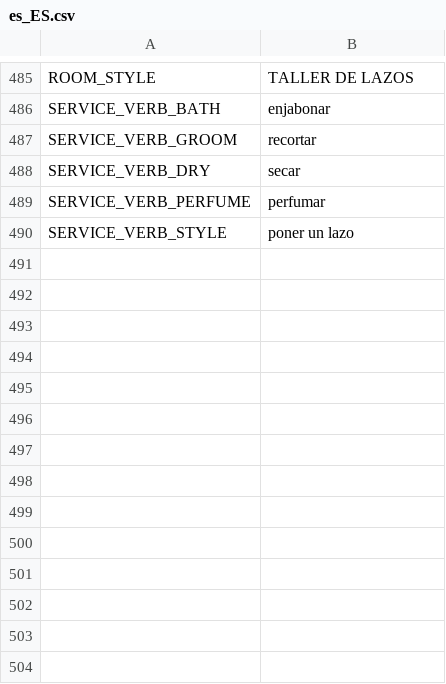
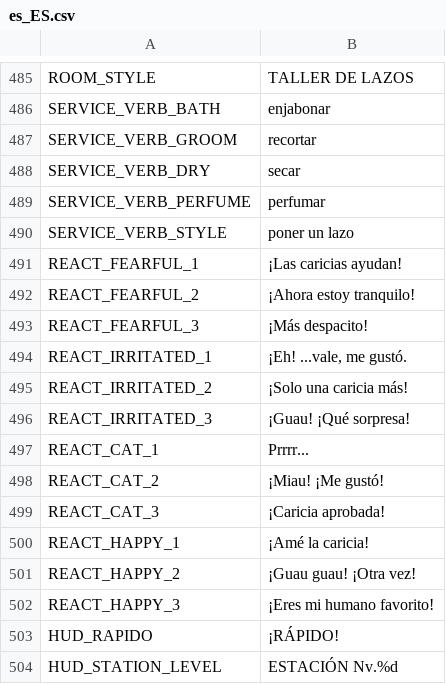
Before and after one commit to berger33/game_idlepet, a CSV file: data/localization/es_ES.csv, drawn as a sheet; only a part is shown, gaps mark what is left out.

Commit message:
fix(l10n,a11y,docs): completa P1 — reações pet, HUD, slider, contraste e docs
- PetShopCanvas: 12 reações hardcoded PT → REACT_FEARFUL_/IRRITATED_/CAT_/HAPPY_ via Loc.t + HUD_RAPIDO/HUD_STATION_LEVEL (14 chaves novas, total 504)
- MetaPanel: GREEN 43a047→2e7d32 (5.13:1 WCAG AA) + _ideal_text_color() WCAG max-ratio em Main/MetaPanel (PINK 6.15:1, BLUE 6.57:1)
- MetaPanel: slider min/max 0%/100% (MinLabel/MaxLabel 18px 90a4ae) + tooltip 0%—100%
- docs/ECONOMY.md: documenta base 52/88/42/38/58 Guarulhos/SP 2025 (antes 12)
- docs/AUDITORIA_TEXTOS_BOTOES.md: atualiza para 504 chaves, P1 100% corrigido (ROOM_*, SERVICE_VERB_*, REACT_*, HUD_*, maestria perfume, slider, contraste)
- validate 0E/0W

Co-authored-by: arena-agent <297053741+arena-agent@users.noreply.github.com>

```diff
--- a/data/localization/es_ES.csv
+++ b/data/localization/es_ES.csv
@@ -490 +490,15 @@ SERVICE_VERB_PERFUME,perfumar
 SERVICE_VERB_STYLE,poner un lazo
+REACT_FEARFUL_1,¡Las caricias ayudan!
+REACT_FEARFUL_2,¡Ahora estoy tranquilo!
+REACT_FEARFUL_3,¡Más despacito!
+REACT_IRRITATED_1,"¡Eh! ...vale, me gustó."
+REACT_IRRITATED_2,¡Solo una caricia más!
+REACT_IRRITATED_3,¡Guau! ¡Qué sorpresa!
+REACT_CAT_1,Prrrr...
+REACT_CAT_2,¡Miau! ¡Me gustó!
+REACT_CAT_3,¡Caricia aprobada!
+REACT_HAPPY_1,¡Amé la caricia!
+REACT_HAPPY_2,¡Guau guau! ¡Otra vez!
+REACT_HAPPY_3,¡Eres mi humano favorito!
+HUD_RAPIDO,¡RÁPIDO!
+HUD_STATION_LEVEL,ESTACIÓN  Nv.%d
```
Also changed, not shown: data/localization/en_US.csv, data/localization/pt_BR.csv, 4 other files.
